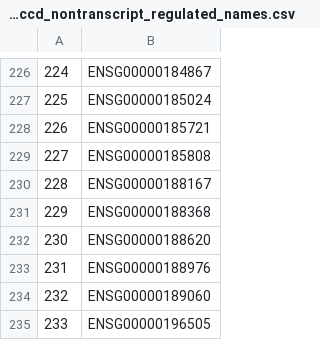
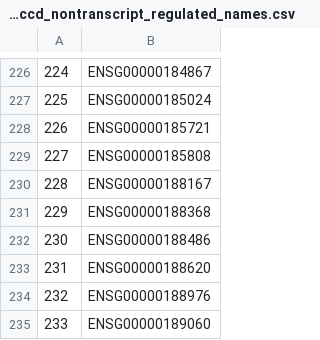
Before and after one commit to CellProfiling/SingleCellProteogenomics, a CSV file: output/proteinccd_nontranscript_regulated_names.csv, drawn as a sheet; only a part is shown, gaps mark what is left out; the shorter side is filled out with more unchanged rows; addresses are those after the commit; the diff names each change by its address in the sheet, - before the commit and + after, or states it on an @@ line.

```diff
--- a/output/proteinccd_nontranscript_regulated_names.csv
+++ b/output/proteinccd_nontranscript_regulated_names.csv
+row 232: 230 | ENSG00000188486
@@ column A renumbered from row 233 down @@
```
Also changed, not shown: output/all_ccdtranscript_names.csv, output/proteinccd_transcript_regulated_names.csv, 15 other files.
